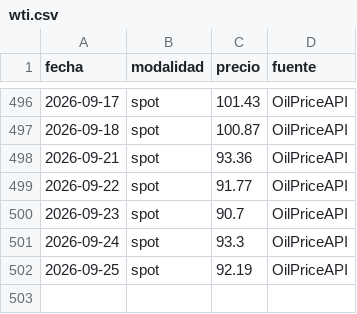
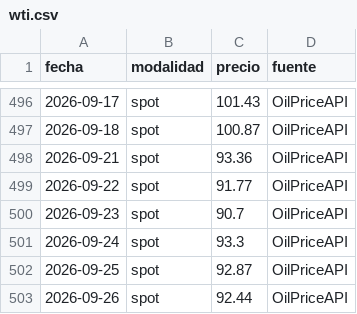
Before and after one commit to yartoorsdar/gasolina-gt, a CSV file: data/db/wti.csv, drawn as a sheet; only a part is shown, gaps mark what is left out.

```diff
--- a/data/db/wti.csv
+++ b/data/db/wti.csv
@@ -501,2 +501,3 @@ fecha,modalidad,precio,fuente
 2026-09-24,spot,93.3,OilPriceAPI
-2026-09-25,spot,92.19,OilPriceAPI
+2026-09-25,spot,92.87,OilPriceAPI
+2026-09-26,spot,92.44,OilPriceAPI
```
Also changed, not shown: 1 other file.
